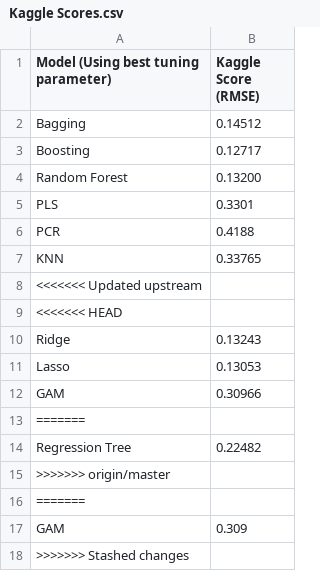
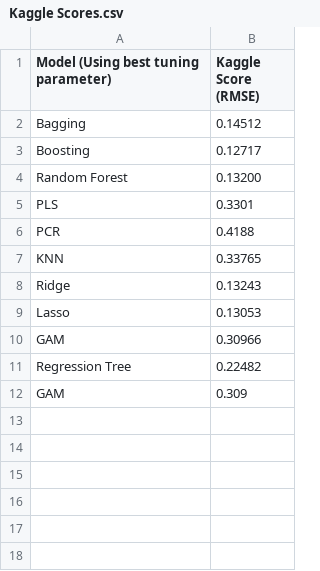
Before and after one commit to devanshdesai/PredictingHousePrices, a CSV file: Kaggle Scores.csv, drawn as a sheet.

```diff
--- a/Kaggle Scores.csv
+++ b/Kaggle Scores.csv
@@ -7,4 +7,2 @@ PCR,0.4188
 KNN,0.33765
-<<<<<<< Updated upstream
-<<<<<<< HEAD
 Ridge,0.13243
@@ -12,7 +10,3 @@ Lasso,0.13053
 GAM,0.30966
-=======
 Regression Tree,0.22482
->>>>>>> origin/master
-=======
 GAM,0.309
->>>>>>> Stashed changes
```
Also changed, not shown: 2 other files.
